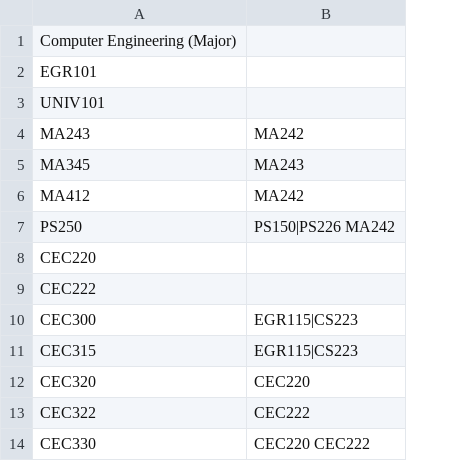
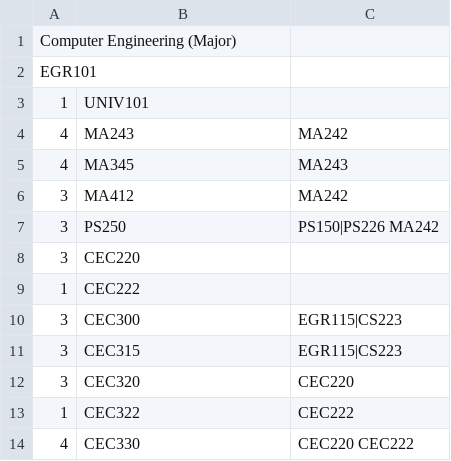
Before and after one commit to Bobbyperson12/class-credit-sorter, a CSV file: backend/data/CE-Major.csv, drawn as a sheet; only a part is shown; addresses are those after the commit; the diff names each change by its address in the sheet, - before the commit and + after, or states it on an @@ line.

```diff
--- a/backend/data/CE-Major.csv
+++ b/backend/data/CE-Major.csv
+column A, rows 1-14: Computer Engineering (Major) | EGR101 | 1 | 4 | 4 | 3 | 3 | 3 | 1 | 3 | 3 | 3 | 1 | 4
-B1: Computer Engineering (Major)
+B1: (empty)
-B2: EGR101
+B2: (empty)
```
Also changed, not shown: backend/data/AE-Major.csv, backend/data/BAElec.csv, 41 other files.
